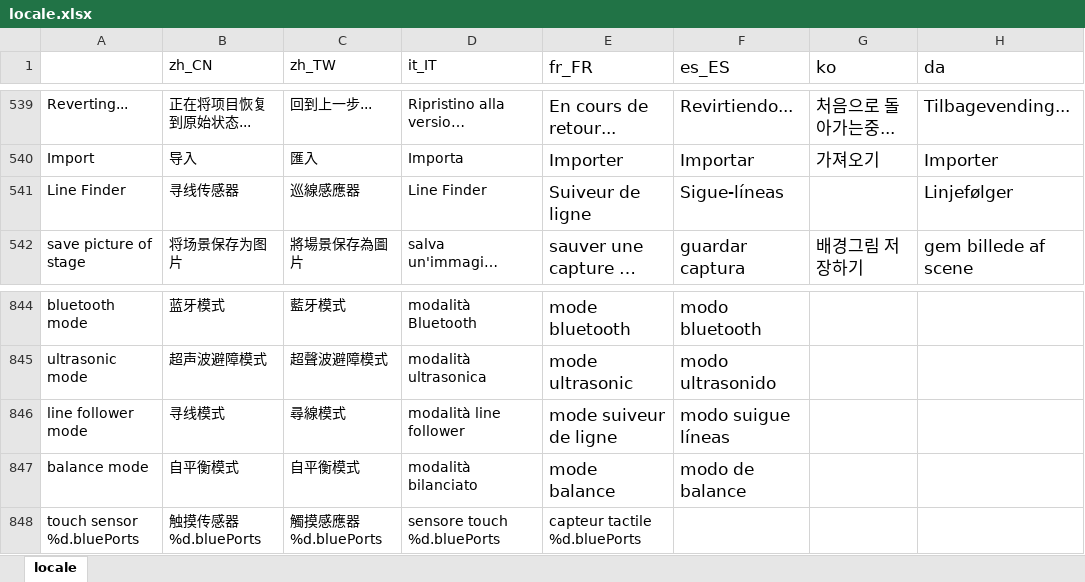
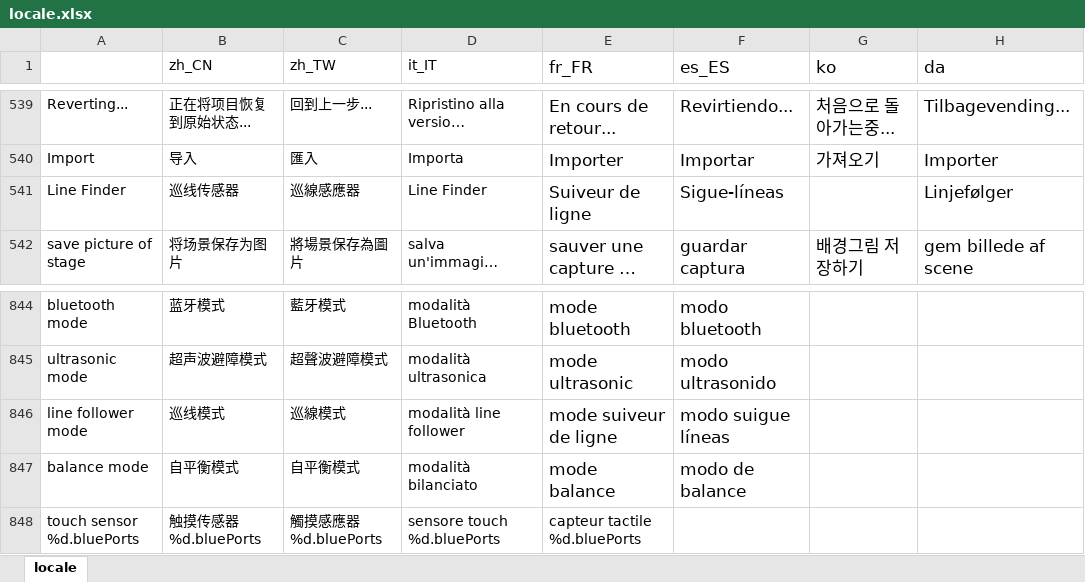
Before and after one commit to Makeblock-official/mBlock, an Excel workbook: src/locale/locale.xlsx, sheet locale, drawn as a sheet; only a part is shown, gaps mark what is left out; long unchanged cells end in …; values as stored, in another font and other column widths than the file's, no borders; the diff names each change by its address in the sheet, - before the commit and + after, or states it on an @@ line.

```diff
--- a/src/locale/locale.xlsx (sheet locale)
+++ b/src/locale/locale.xlsx (sheet locale)
-B541 (zh_CN): 寻线传感器
+B541 (zh_CN): 巡线传感器
-B846 (zh_CN): 寻线模式
+B846 (zh_CN): 巡线模式
-C846 (zh_TW): 尋線模式
+C846 (zh_TW): 巡線模式
```
